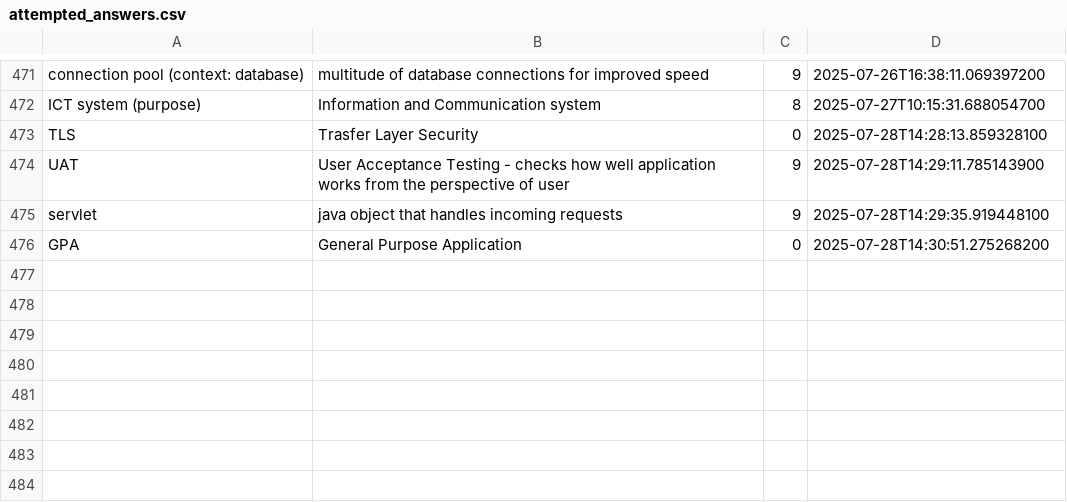
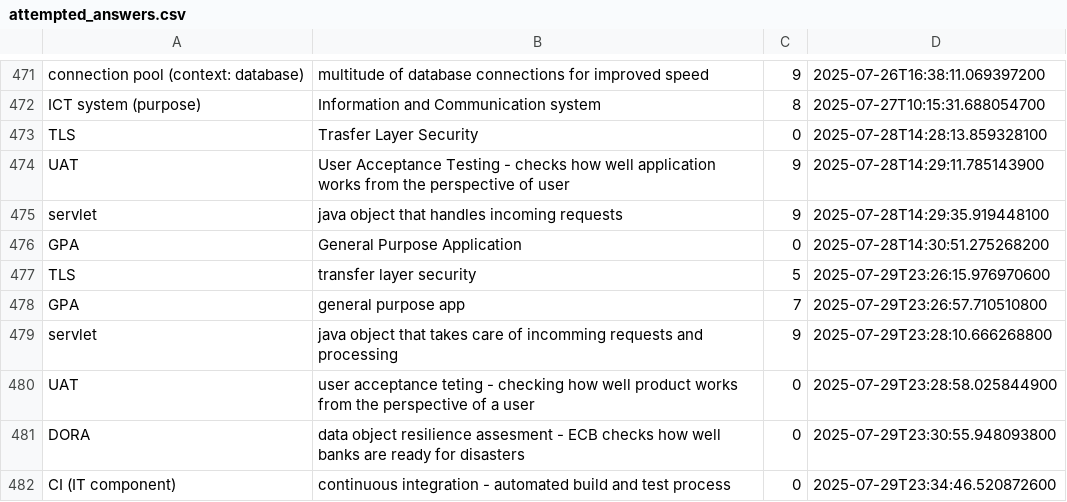
Before and after one commit to wishpath/one-liners, a CSV file: src/main/java/org/sa/attempted_answers.csv, drawn as a sheet; only a part is shown, gaps mark what is left out.

```diff
--- a/src/main/java/org/sa/attempted_answers.csv
+++ b/src/main/java/org/sa/attempted_answers.csv
@@ -476 +476,7 @@ servlet;java object that handles incoming requests;9;2025-07-28T14:29:35.9194481
 GPA;General Purpose Application;0;2025-07-28T14:30:51.275268200
+TLS;transfer layer security;5;2025-07-29T23:26:15.976970600
+GPA;general purpose app;7;2025-07-29T23:26:57.710510800
+servlet;java object that takes care of incomming requests and processing;9;2025-07-29T23:28:10.666268800
+UAT;user acceptance teting - checking how well product works from the perspective of a user;0;2025-07-29T23:28:58.025844900
+DORA;data object resilience assesment - ECB checks how well banks are ready for disasters;0;2025-07-29T23:30:55.948093800
+CI (IT component);continuous integration - automated build and test process;0;2025-07-29T23:34:46.520872600
```
Also changed, not shown: 4 other files.
